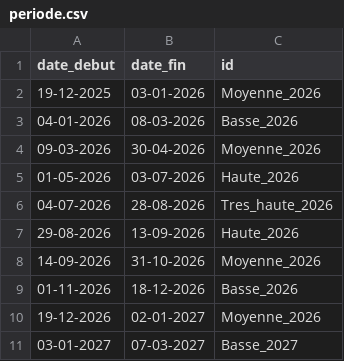
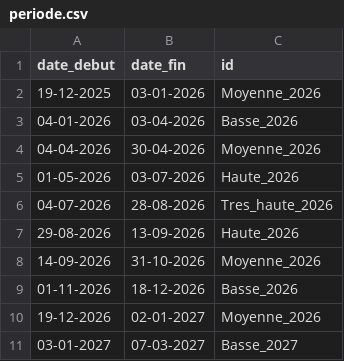
Before and after one commit to netclic/tarifs, a CSV file: data/periode.csv, drawn as a sheet.

Commit message:
Change periode.csv to new periode

```diff
--- a/data/periode.csv
+++ b/data/periode.csv
@@ -2,4 +2,4 @@ date_debut;date_fin;id
 19-12-2025;03-01-2026;Moyenne_2026
-04-01-2026;08-03-2026;Basse_2026
-09-03-2026;30-04-2026;Moyenne_2026
+04-01-2026;03-04-2026;Basse_2026
+04-04-2026;30-04-2026;Moyenne_2026
 01-05-2026;03-07-2026;Haute_2026
```
